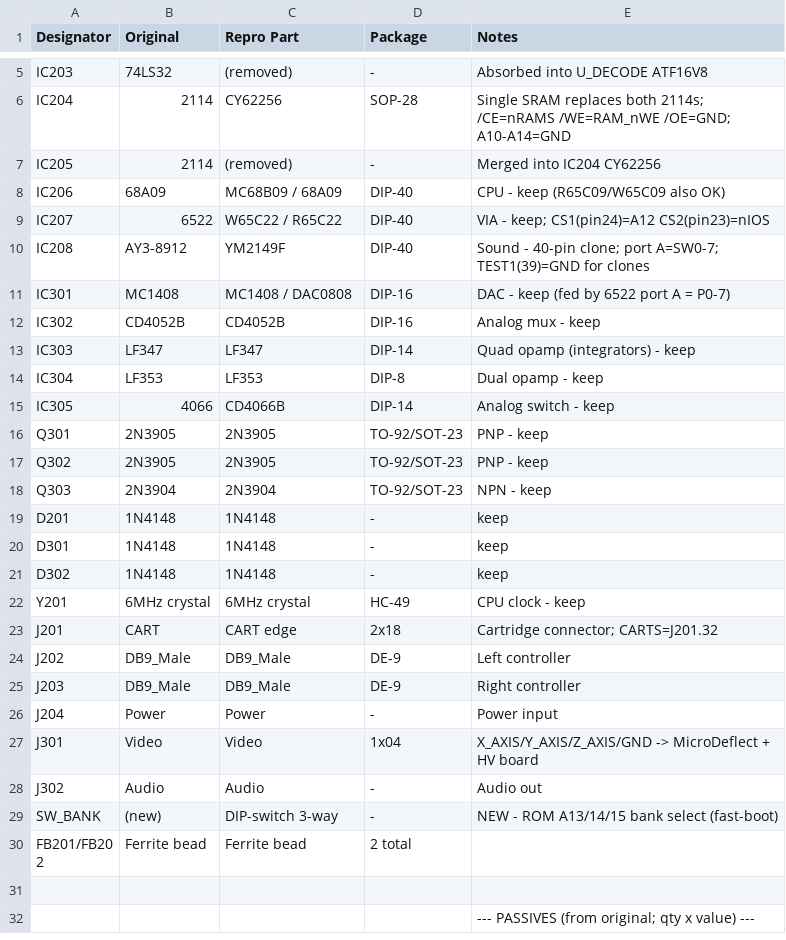
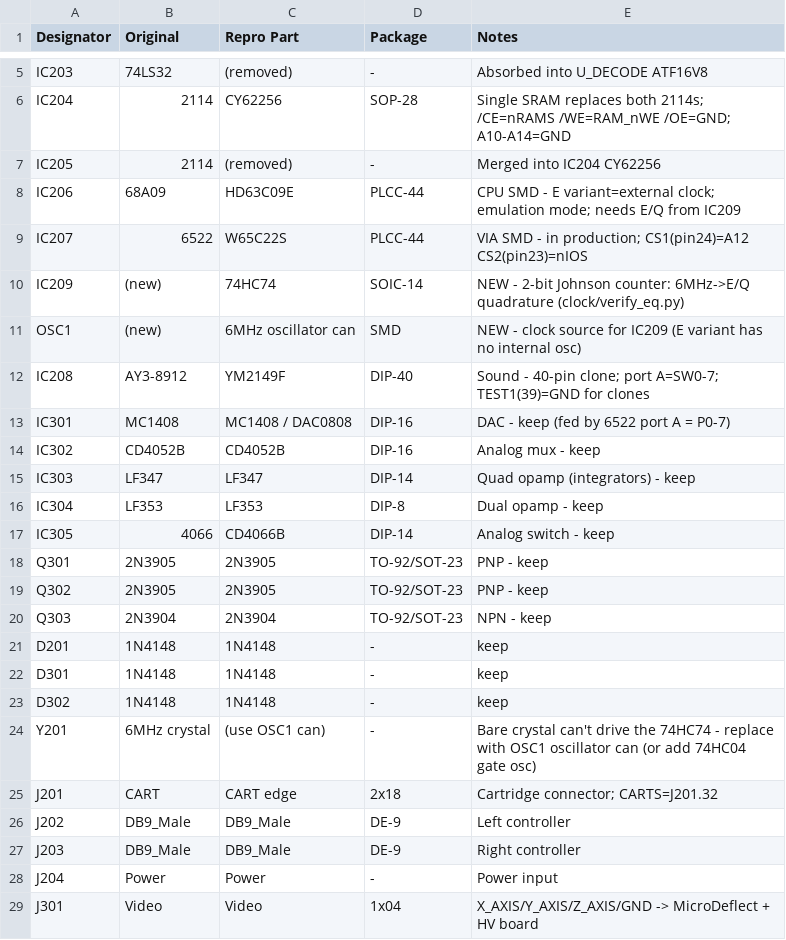
Before and after one commit to tullulah/VectrexPCBRepro, a CSV file: LogicBoard 3GE Repro/BOM_repro.csv, drawn as a sheet; only a part is shown, gaps mark what is left out; the shorter side is filled out with more unchanged rows.

```diff
--- a/LogicBoard 3GE Repro/BOM_repro.csv
+++ b/LogicBoard 3GE Repro/BOM_repro.csv
@@ -7,4 +7,6 @@ IC204,2114,CY62256,SOP-28,Single SRAM replaces both 2114s; /CE=nRAMS /WE=RAM_nWE
 IC205,2114,(removed),-,Merged into IC204 CY62256
-IC206,68A09,MC68B09 / 68A09,DIP-40,CPU - keep (R65C09/W65C09 also OK)
-IC207,6522,W65C22 / R65C22,DIP-40,VIA - keep; CS1(pin24)=A12 CS2(pin23)=nIOS
+IC206,68A09,HD63C09E,PLCC-44,CPU SMD - E variant=external clock; emulation mode; needs E/Q from IC209
+IC207,6522,W65C22S,PLCC-44,VIA SMD - in production; CS1(pin24)=A12 CS2(pin23)=nIOS
+IC209,(new),74HC74,SOIC-14,NEW - 2-bit Johnson counter: 6MHz->E/Q quadrature (clock/verify_eq.py)
+OSC1,(new),6MHz oscillator can,SMD,NEW - clock source for IC209 (E variant has no internal osc)
 IC208,AY3-8912,YM2149F,DIP-40,Sound - 40-pin clone; port A=SW0-7; TEST1(39)=GND for clones
@@ -21,3 +23,3 @@ D301,1N4148,1N4148,-,keep
 D302,1N4148,1N4148,-,keep
-Y201,6MHz crystal,6MHz crystal,HC-49,CPU clock - keep
+Y201,6MHz crystal,(use OSC1 can),-,Bare crystal can't drive the 74HC74 - replace with OSC1 oscillator can (or add 74HC04 gate osc)
 J201,CART,CART edge,2x18,Cartridge connector; CARTS=J201.32
```
Also changed, not shown: 3 other files.
